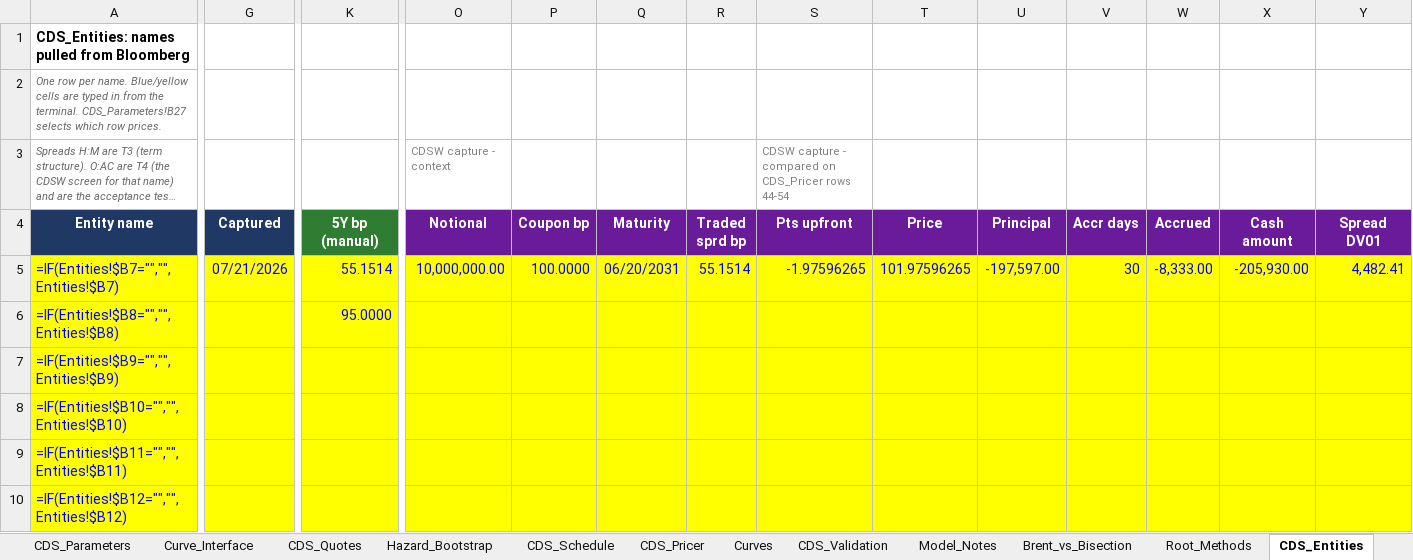
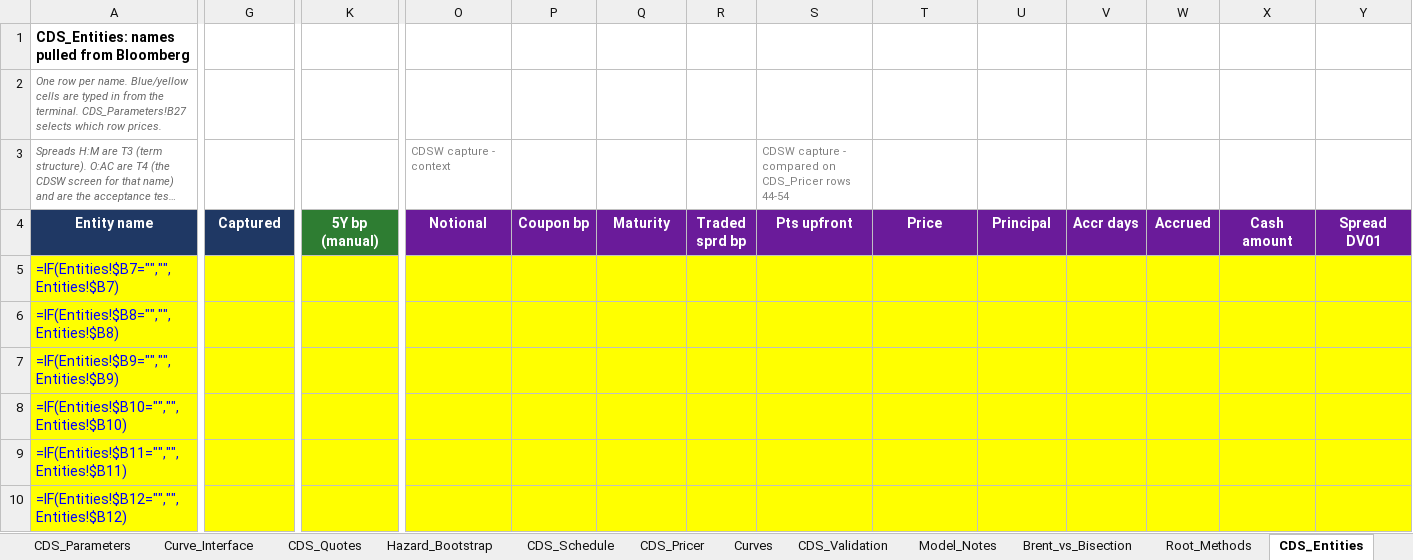
Before and after one commit to nl2992/usd-sofr-curve, an Excel workbook: bloomberg/CDS_Pricer.xlsx, sheet CDS_Entities, drawn as a sheet; only a part is shown, gaps mark what is left out; long unchanged cells end in …; values as stored, in another font and other column widths than the file's, no borders; formulas without a stored value are shown as written; the diff covers the shown part only; the diff names each change by its address in the sheet, - before the commit and + after, or states it on an @@ line.

```diff
--- a/bloomberg/CDS_Pricer.xlsx (sheet CDS_Entities)
+++ b/bloomberg/CDS_Pricer.xlsx (sheet CDS_Entities)
-G5 (Captured): 07/21/2026
+G5 (Captured): (empty)
-K5 (5Y bp (manual)): 55.1514
+K5 (5Y bp (manual)): (empty)
-O5 (Notional): 10,000,000.00
+O5 (Notional): (empty)
-P5 (Coupon bp): 100.0000
+P5 (Coupon bp): (empty)
-Q5 (Maturity): 06/20/2031
+Q5 (Maturity): (empty)
-R5 (Traded sprd bp): 55.1514
+R5 (Traded sprd bp): (empty)
-S5 (Pts upfront): -1.97596265
+S5 (Pts upfront): (empty)
-T5 (Price): 101.97596265
+T5 (Price): (empty)
-U5 (Principal): -197,597.00
+U5 (Principal): (empty)
-V5 (Accr days): 30
+V5 (Accr days): (empty)
-W5 (Accrued): -8,333.00
+W5 (Accrued): (empty)
-X5 (Cash amount): -205,930.00
+X5 (Cash amount): (empty)
-Y5 (Spread DV01): 4,482.41
+Y5 (Spread DV01): (empty)
-K6 (5Y bp (manual)): 95.0000
+K6 (5Y bp (manual)): (empty)
```
Also changed, not shown: 9 edited cells elsewhere in this sheet, sheet Entities, sheet Steps, sheet CDS_Pricer, 1 other file.
